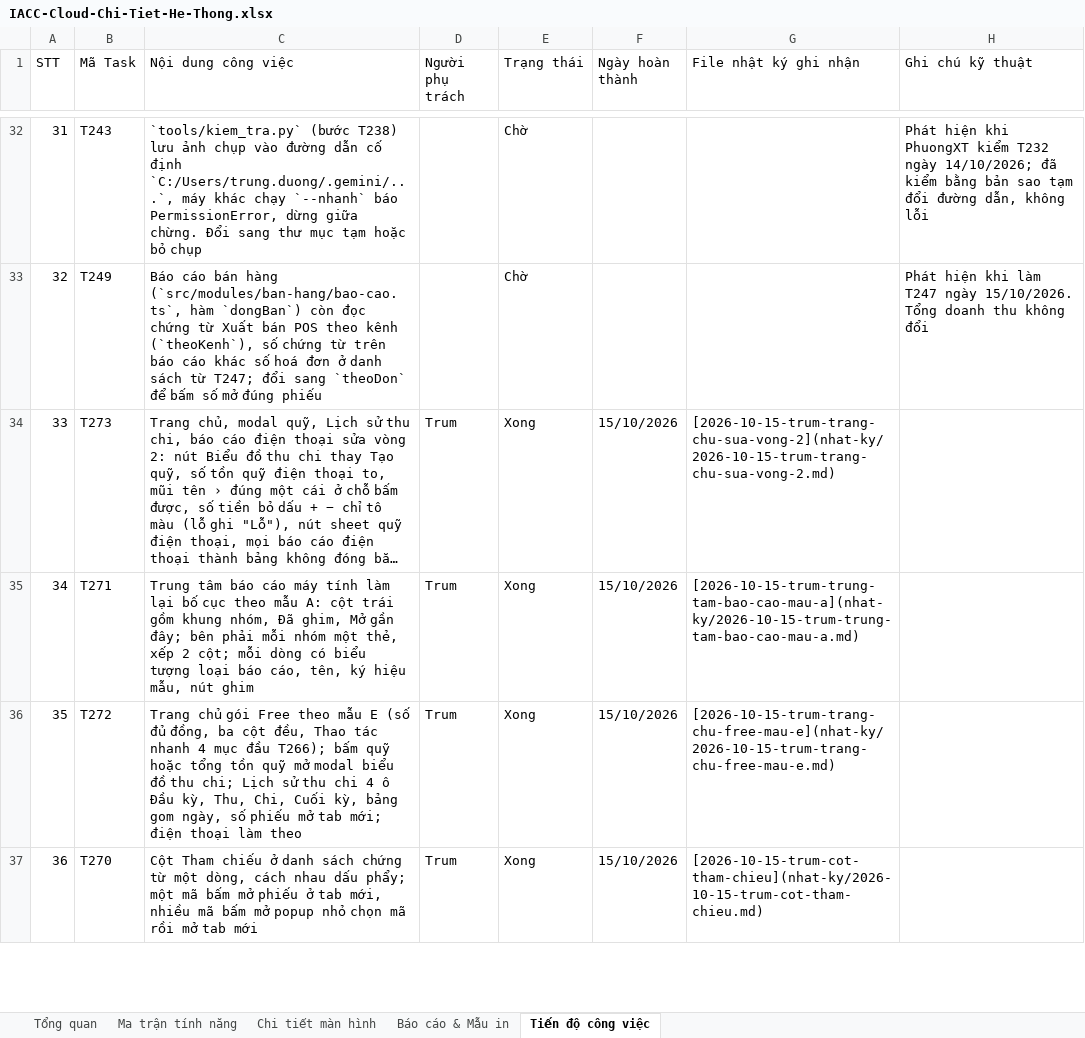
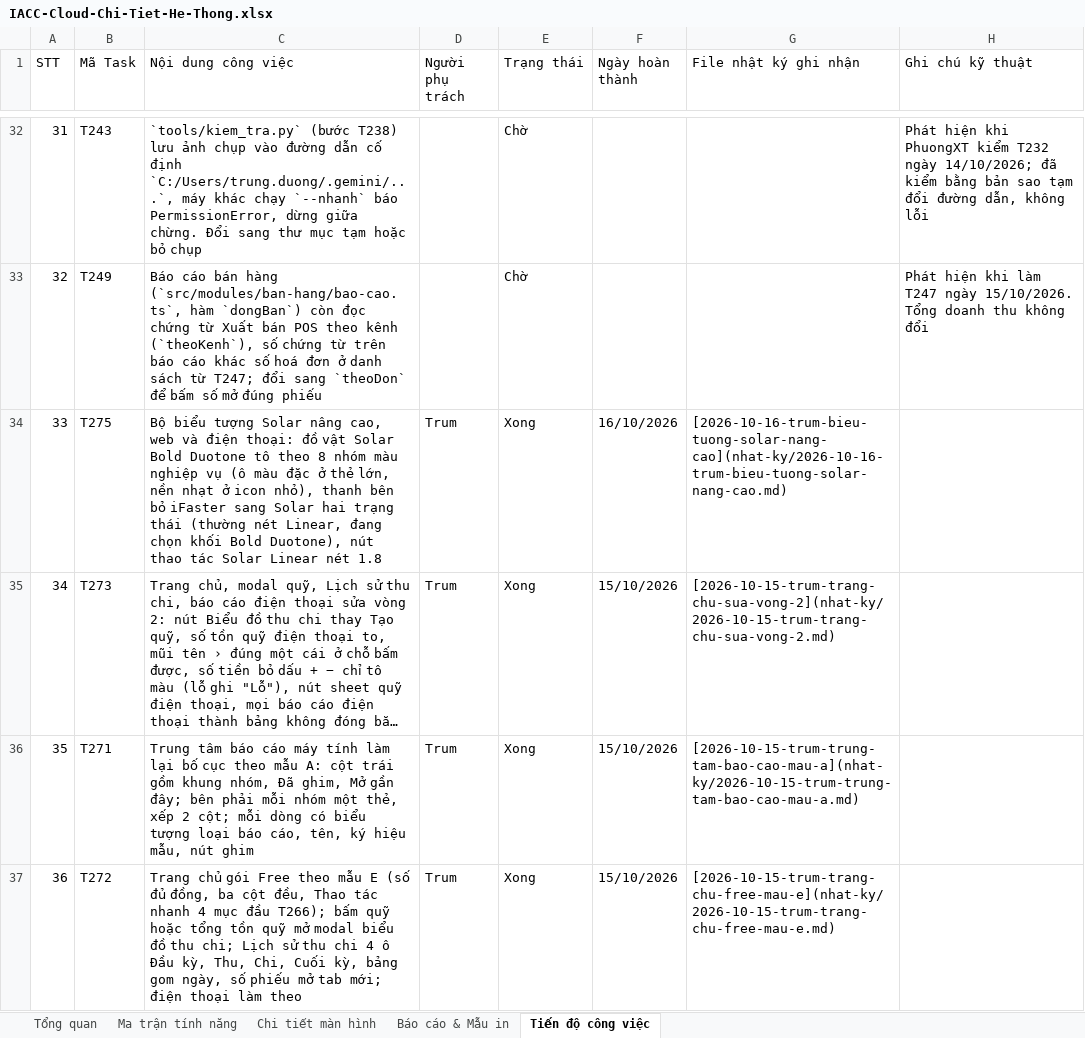
Before and after one commit to trungkhanhduong93/iaccdemo, an Excel workbook: docs/IACC-Cloud-Chi-Tiet-He-Thong.xlsx, sheet Tiến độ công việc, drawn as a sheet; only a part is shown, gaps mark what is left out; the shorter side is filled out with more unchanged rows; long unchanged cells end in …; values as stored, in another font and other column widths than the file's, no cell formats; addresses are those after the commit; the diff names each change by its address in the sheet, - before the commit and + after, or states it on an @@ line.

```diff
--- a/docs/IACC-Cloud-Chi-Tiet-He-Thong.xlsx (sheet Tiến độ công việc)
+++ b/docs/IACC-Cloud-Chi-Tiet-He-Thong.xlsx (sheet Tiến độ công việc)
+row 34: 33 | T275 | Bộ biểu tượng Solar nâng cao, web và điện thoại: đồ vật Solar Bold Duotone tô theo 8 nhóm màu nghiệp vụ (ô màu đặc ở thẻ lớn, nền nhạt ở icon nhỏ), thanh bên bỏ iFaster sang Solar hai trạng thái (thường nét Linear, đang chọn khối Bold Duotone), nút thao tác Solar Linear nét 1.8 | Trum | Xong | 16/10/2026 | [2026-10-16-trum-bieu-tuong-solar-nang-cao](nhat-ky/2026-10-16-trum-bieu-tuong-solar-nang-cao.md)
@@ column A (STT) renumbered from row 35 down @@
```
Also changed, not shown: sheet Tổng quan, cell formats, 18 other files.
